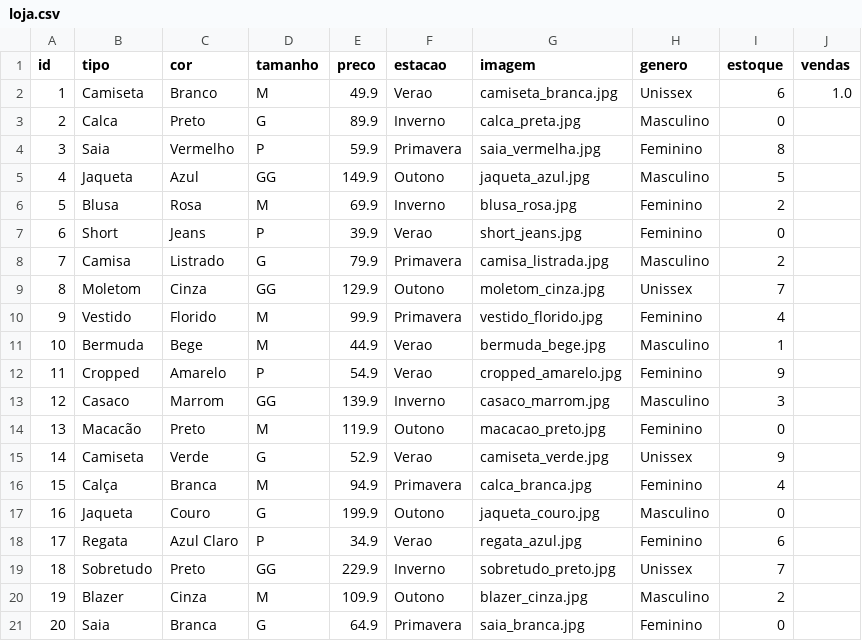
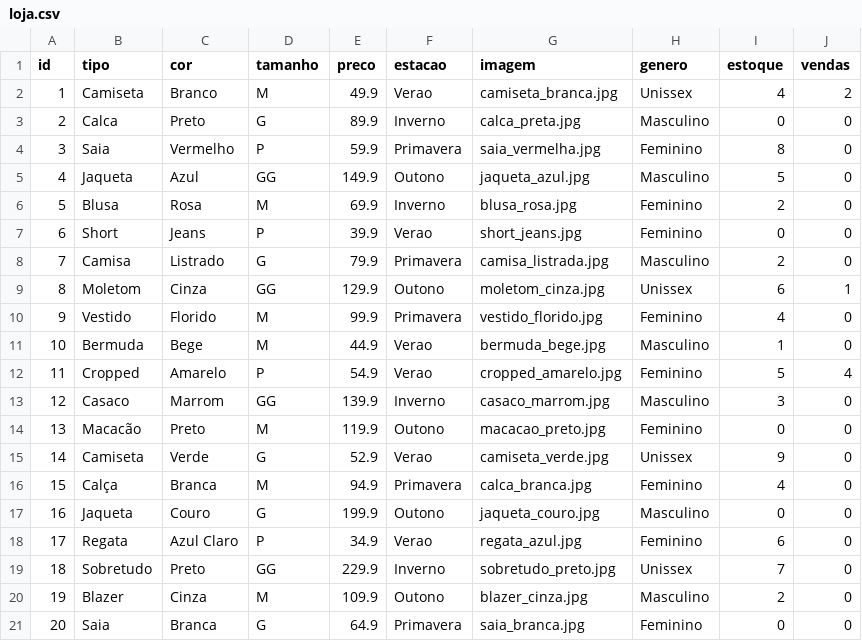
Before and after one commit to MarcosHGF/ChatClothes, a CSV file: data/loja.csv, drawn as a sheet.

```diff
--- a/data/loja.csv
+++ b/data/loja.csv
@@ -1,21 +1,21 @@
 id,tipo,cor,tamanho,preco,estacao,imagem,genero,estoque,vendas
-1,Camiseta,Branco,M,49.9,Verao,camiseta_branca.jpg,Unissex,6,1.0
-2,Calca,Preto,G,89.9,Inverno,calca_preta.jpg,Masculino,0,
-3,Saia,Vermelho,P,59.9,Primavera,saia_vermelha.jpg,Feminino,8,
-4,Jaqueta,Azul,GG,149.9,Outono,jaqueta_azul.jpg,Masculino,5,
-5,Blusa,Rosa,M,69.9,Inverno,blusa_rosa.jpg,Feminino,2,
-6,Short,Jeans,P,39.9,Verao,short_jeans.jpg,Feminino,0,
-7,Camisa,Listrado,G,79.9,Primavera,camisa_listrada.jpg,Masculino,2,
-8,Moletom,Cinza,GG,129.9,Outono,moletom_cinza.jpg,Unissex,7,
-9,Vestido,Florido,M,99.9,Primavera,vestido_florido.jpg,Feminino,4,
-10,Bermuda,Bege,M,44.9,Verao,bermuda_bege.jpg,Masculino,1,
-11,Cropped,Amarelo,P,54.9,Verao,cropped_amarelo.jpg,Feminino,9,
-12,Casaco,Marrom,GG,139.9,Inverno,casaco_marrom.jpg,Masculino,3,
-13,Macacão,Preto,M,119.9,Outono,macacao_preto.jpg,Feminino,0,
-14,Camiseta,Verde,G,52.9,Verao,camiseta_verde.jpg,Unissex,9,
-15,Calça,Branca,M,94.9,Primavera,calca_branca.jpg,Feminino,4,
-16,Jaqueta,Couro,G,199.9,Outono,jaqueta_couro.jpg,Masculino,0,
-17,Regata,Azul Claro,P,34.9,Verao,regata_azul.jpg,Feminino,6,
-18,Sobretudo,Preto,GG,229.9,Inverno,sobretudo_preto.jpg,Unissex,7,
-19,Blazer,Cinza,M,109.9,Outono,blazer_cinza.jpg,Masculino,2,
-20,Saia,Branca,G,64.9,Primavera,saia_branca.jpg,Feminino,0,
+1,Camiseta,Branco,M,49.9,Verao,camiseta_branca.jpg,Unissex,4,2
+2,Calca,Preto,G,89.9,Inverno,calca_preta.jpg,Masculino,0,0
+3,Saia,Vermelho,P,59.9,Primavera,saia_vermelha.jpg,Feminino,8,0
+4,Jaqueta,Azul,GG,149.9,Outono,jaqueta_azul.jpg,Masculino,5,0
+5,Blusa,Rosa,M,69.9,Inverno,blusa_rosa.jpg,Feminino,2,0
+6,Short,Jeans,P,39.9,Verao,short_jeans.jpg,Feminino,0,0
+7,Camisa,Listrado,G,79.9,Primavera,camisa_listrada.jpg,Masculino,2,0
+8,Moletom,Cinza,GG,129.9,Outono,moletom_cinza.jpg,Unissex,6,1
+9,Vestido,Florido,M,99.9,Primavera,vestido_florido.jpg,Feminino,4,0
+10,Bermuda,Bege,M,44.9,Verao,bermuda_bege.jpg,Masculino,1,0
+11,Cropped,Amarelo,P,54.9,Verao,cropped_amarelo.jpg,Feminino,5,4
+12,Casaco,Marrom,GG,139.9,Inverno,casaco_marrom.jpg,Masculino,3,0
+13,Macacão,Preto,M,119.9,Outono,macacao_preto.jpg,Feminino,0,0
+14,Camiseta,Verde,G,52.9,Verao,camiseta_verde.jpg,Unissex,9,0
+15,Calça,Branca,M,94.9,Primavera,calca_branca.jpg,Feminino,4,0
+16,Jaqueta,Couro,G,199.9,Outono,jaqueta_couro.jpg,Masculino,0,0
+17,Regata,Azul Claro,P,34.9,Verao,regata_azul.jpg,Feminino,6,0
+18,Sobretudo,Preto,GG,229.9,Inverno,sobretudo_preto.jpg,Unissex,7,0
+19,Blazer,Cinza,M,109.9,Outono,blazer_cinza.jpg,Masculino,2,0
+20,Saia,Branca,G,64.9,Primavera,saia_branca.jpg,Feminino,0,0
```
Also changed, not shown: 2 other files.
